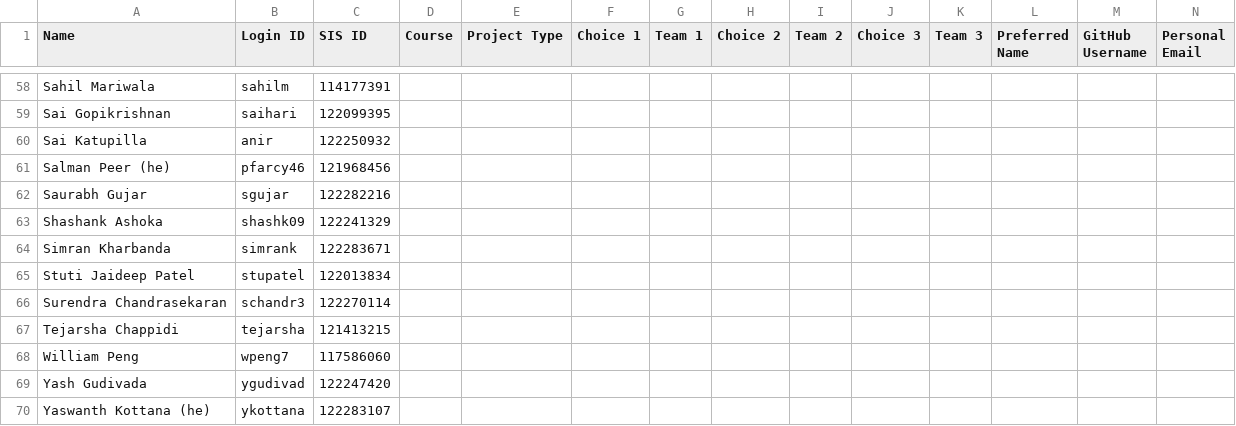
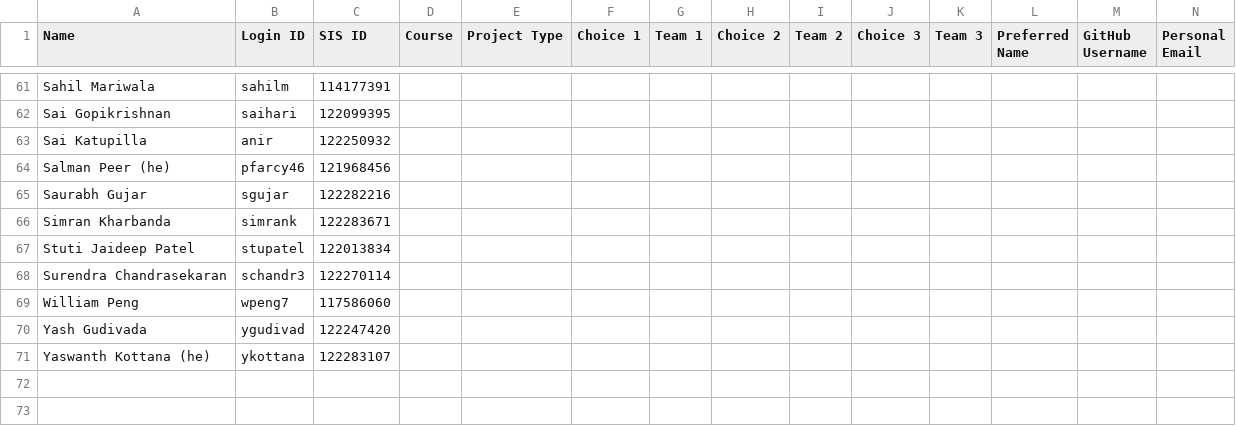
Before and after one commit to GokuHashira/gpsaggese.github.io, a CSV file: class_project/msml610/Fall2026/class_project.csv, drawn as a sheet; only a part is shown, gaps mark what is left out; removed rows and columns are numbered as before the commit, all else as after; rows hold the shown columns only; the diff covers the shown part only; the diff names each change by its address in the sheet, - before the commit and + after, or states it on an @@ line.

```diff
--- a/class_project/msml610/Fall2026/class_project.csv
+++ b/class_project/msml610/Fall2026/class_project.csv
-row 63: Shashank Ashoka | shashk09 | 122241329
-row 67: Tejarsha Chappidi | tejarsha | 121413215
```
Also changed, not shown: 6 added rows and 4 removed rows elsewhere in this file, class_project/data605/Fall2026/class_project.csv.
